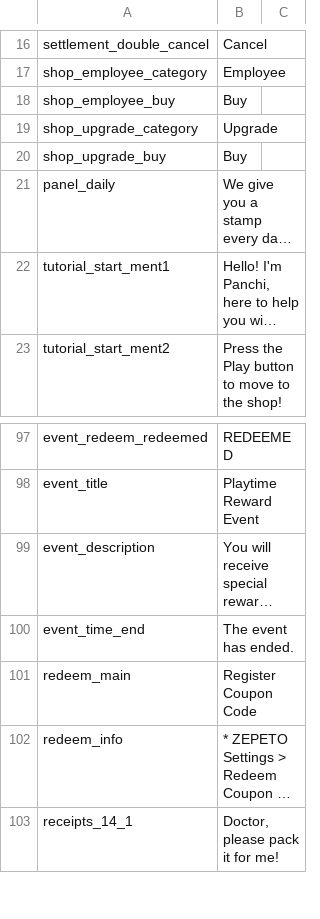
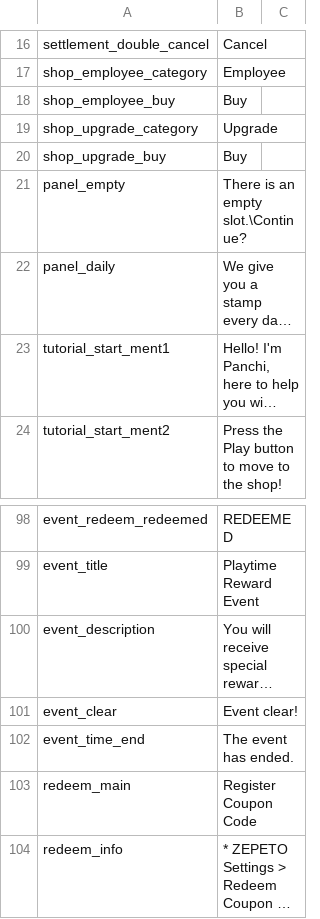
Before and after one commit to RealFT/WakKitchen, a CSV file: Assets/Resources/TextData/language_en.csv, drawn as a sheet; only a part is shown, gaps mark what is left out; the shorter side is filled out with more unchanged rows; long unchanged cells end in …; the diff names each change by its address in the sheet, - before the commit and + after, or states it on an @@ line.

```diff
--- a/Assets/Resources/TextData/language_en.csv
+++ b/Assets/Resources/TextData/language_en.csv
+row 21: panel_empty | There is an empty slot.\Continue?
+row 101: event_clear | Event clear!
```
Also changed, not shown: Assets/Resources/TextData/cardDatas.csv, Assets/Resources/TextData/language_ko.csv, 30 other files.
